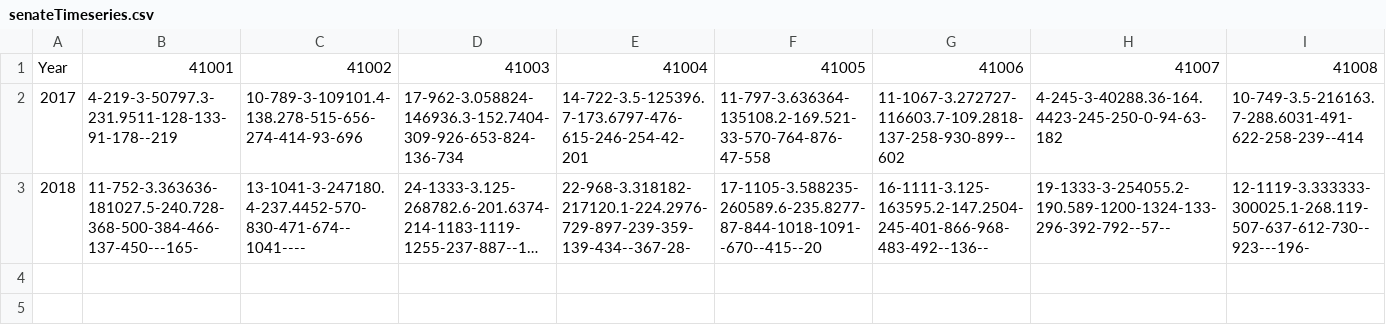
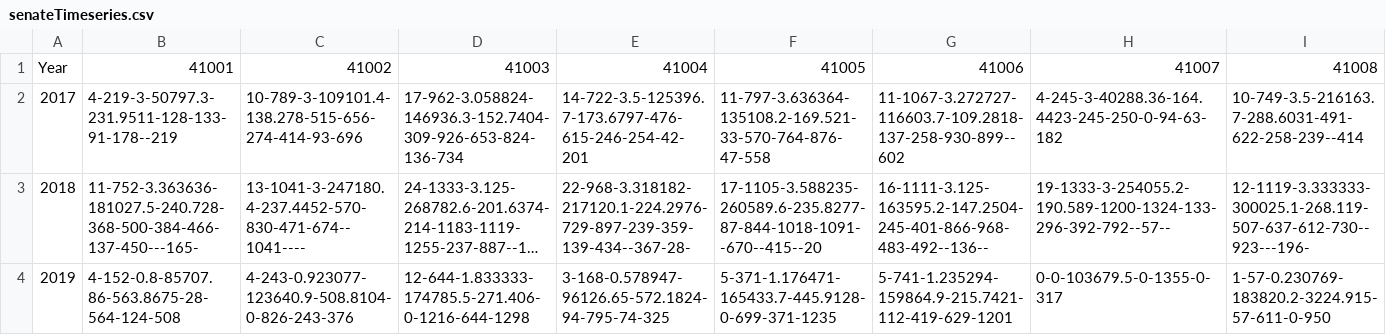
Before and after one commit to osu-rce-webmaps/ods, a CSV file: assets/senateTimeseries.csv, drawn as a sheet; only a part is shown; long unchanged cells end in …; rows hold the shown columns only; the diff names each change by its address in the sheet, - before the commit and + after, or states it on an @@ line.

```diff
--- a/assets/senateTimeseries.csv
+++ b/assets/senateTimeseries.csv
+row 4: 2019 | 4-152-0.8-85707.86-563.8675-28-564-124-508 | 4-243-0.923077-123640.9-508.8104-0-826-243-376 | 12-644-1.833333-174785.5-271.406-0-1216-644-1298 | 3-168-0.578947-96126.65-572.1824-94-795-74-325 | 5-371-1.176471-165433.7-445.9128-0-699-371-1235 | 5-741-1.235294-159864.9-215.7421-112-419-629-1201 | 0-0-103679.5-0-1355-0-317 | 1-57-0.230769-183820.2-3224.915-57-611-0-950
```
Also changed, not shown: assets/houseTimeseries.csv, assets/senateProgramLength.csv, 9 other files.
